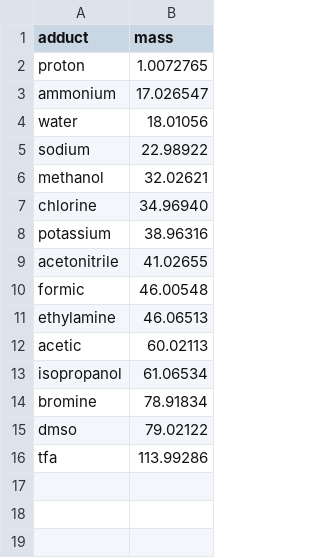
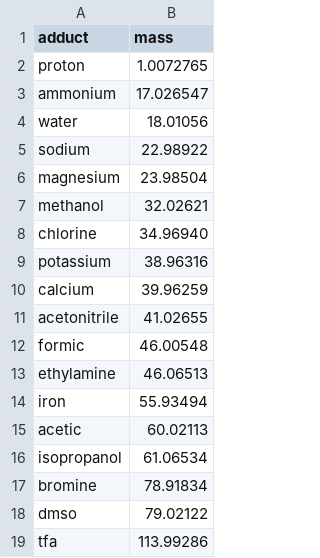
Before and after one commit to taxonomicallyinformedannotation/tima, a TSV file: inst/extdata/source/adducts.tsv, drawn as a sheet.

Commit message:
adding some metallic adducts (Mg, Ca, Fe)

```diff
--- a/inst/extdata/source/adducts.tsv
+++ b/inst/extdata/source/adducts.tsv
@@ -5,2 +5,3 @@ water	18.01056
 sodium	22.98922
+magnesium	23.98504
 methanol	32.02621
@@ -8,2 +9,3 @@ chlorine	34.96940
 potassium	38.96316
+calcium	39.96259
 acetonitrile	41.02655
@@ -11,2 +13,3 @@ formic	46.00548
 ethylamine	46.06513
+iron	55.93494
 acetic	60.02113
```
Also changed, not shown: 2 other files.
